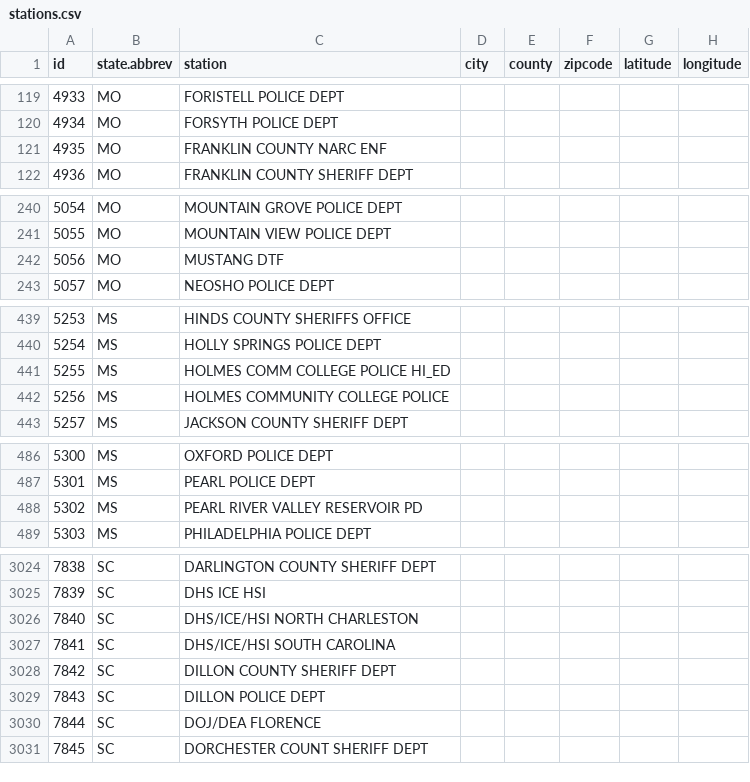
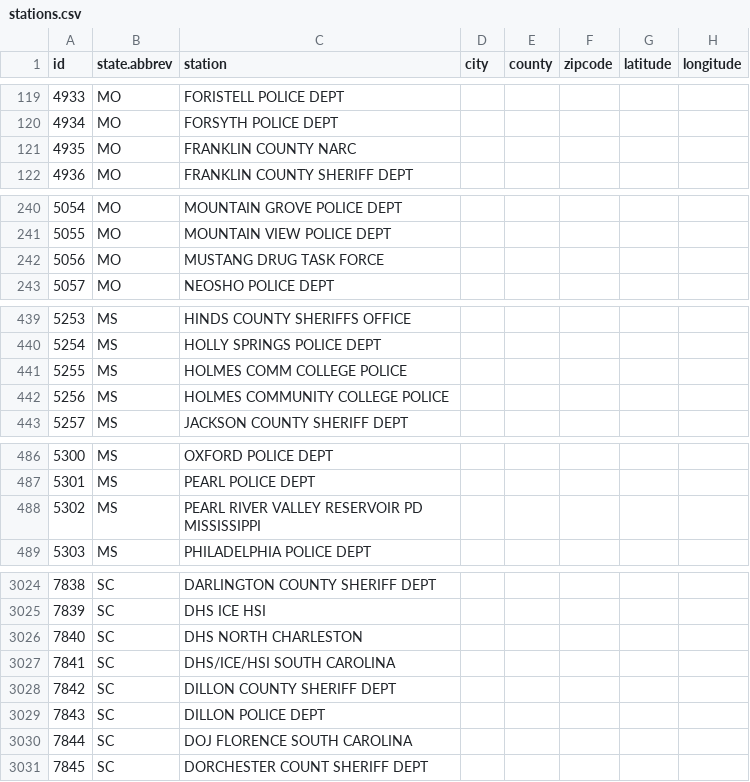
Before and after one commit to ellisbrown/Extractor, a CSV file: stations.csv, drawn as a sheet; only a part is shown, gaps mark what is left out; the diff covers the shown part only.

```diff
--- a/stations.csv
+++ b/stations.csv
@@ -120,3 +120,3 @@ id,state.abbrev,station,city,county,zipcode,latitude,longitude
 4934,MO,FORSYTH POLICE DEPT,,,,,
-4935,MO,FRANKLIN COUNTY NARC ENF,,,,,
+4935,MO,FRANKLIN COUNTY NARC,,,,,
 4936,MO,FRANKLIN COUNTY SHERIFF DEPT,,,,,
@@ -241,3 +241,3 @@ id,state.abbrev,station,city,county,zipcode,latitude,longitude
 5055,MO,MOUNTAIN VIEW POLICE DEPT,,,,,
-5056,MO,MUSTANG DTF,,,,,
+5056,MO,MUSTANG DRUG TASK FORCE,,,,,
 5057,MO,NEOSHO POLICE DEPT,,,,,
@@ -440,3 +440,3 @@ id,state.abbrev,station,city,county,zipcode,latitude,longitude
 5254,MS,HOLLY SPRINGS POLICE DEPT,,,,,
-5255,MS,HOLMES COMM COLLEGE POLICE HI_ED,,,,,
+5255,MS,HOLMES COMM COLLEGE POLICE,,,,,
 5256,MS,HOLMES COMMUNITY COLLEGE POLICE,,,,,
@@ -487,3 +487,3 @@ id,state.abbrev,station,city,county,zipcode,latitude,longitude
 5301,MS,PEARL POLICE DEPT,,,,,
-5302,MS,PEARL RIVER VALLEY RESERVOIR PD,,,,,
+5302,MS,PEARL RIVER VALLEY RESERVOIR PD MISSISSIPPI,,,,,
 5303,MS,PHILADELPHIA POLICE DEPT,,,,,
@@ -3025,3 +3025,3 @@ id,state.abbrev,station,city,county,zipcode,latitude,longitude
 7839,SC,DHS ICE HSI,,,,,
-7840,SC,DHS/ICE/HSI NORTH CHARLESTON,,,,,
+7840,SC,DHS NORTH CHARLESTON,,,,,
 7841,SC,DHS/ICE/HSI SOUTH CAROLINA,,,,,
@@ -3029,3 +3029,3 @@ id,state.abbrev,station,city,county,zipcode,latitude,longitude
 7843,SC,DILLON POLICE DEPT,,,,,
-7844,SC,DOJ/DEA FLORENCE,,,,,
+7844,SC,DOJ FLORENCE SOUTH CAROLINA,,,,,
 7845,SC,DORCHESTER COUNT SHERIFF DEPT,,,,,
```
Also changed, not shown: 35 edited cells elsewhere in this file, 1 other file.
